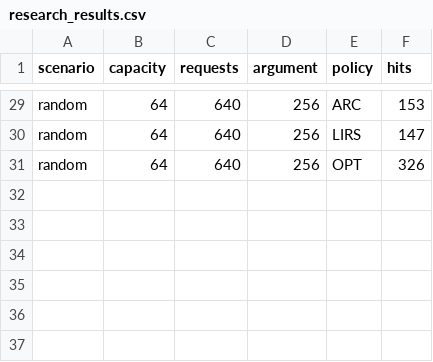
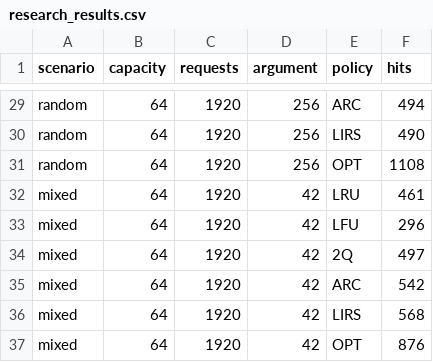
Before and after one commit to BeVa733/Cache-strategy-simulator, a CSV file: research/results/research_results.csv, drawn as a sheet; only a part is shown, gaps mark what is left out; the diff covers the shown part only; the diff names each change by its address in the sheet, - before the commit and + after, or states it on an @@ line.

```diff
--- a/research/results/research_results.csv
+++ b/research/results/research_results.csv
-C29:C31 (requests): 640
+C29:C31 (requests): 1920
-F29 (hits): 153
+F29 (hits): 494
-F30 (hits): 147
+F30 (hits): 490
-F31 (hits): 326
+F31 (hits): 1108
+row 32: mixed | 64 | 1920 | 42 | LRU | 461
+row 33: mixed | 64 | 1920 | 42 | LFU | 296
+row 34: mixed | 64 | 1920 | 42 | 2Q | 497
+row 35: mixed | 64 | 1920 | 42 | ARC | 542
+row 36: mixed | 64 | 1920 | 42 | LIRS | 568
+row 37: mixed | 64 | 1920 | 42 | OPT | 876
```
Also changed, not shown: 57 edited cells elsewhere in this file, research/results/normalized_results.csv, research/results/two_level_results.csv, 15 other files.
